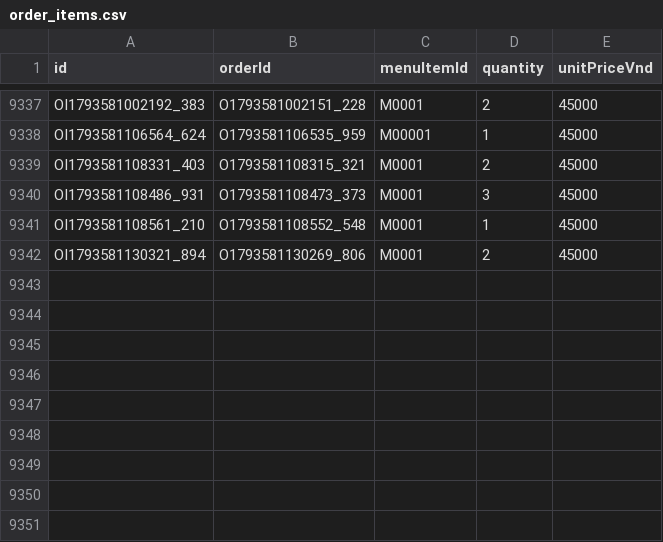
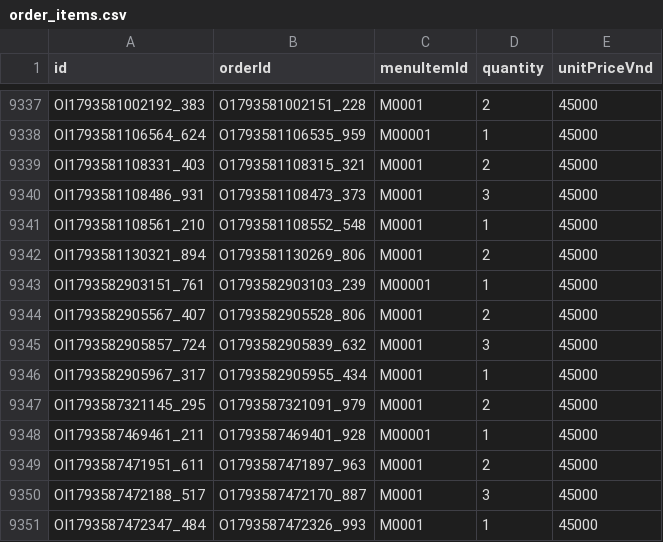
Before and after one commit to trat21430-spec/Food-Delivery, a CSV file: NHOM_01_LAB211_FoodDelivery/data/order_items.csv, drawn as a sheet; only a part is shown, gaps mark what is left out.

```diff
--- a/NHOM_01_LAB211_FoodDelivery/data/order_items.csv
+++ b/NHOM_01_LAB211_FoodDelivery/data/order_items.csv
@@ -9342 +9342,10 @@ OI1793581108561_210,O1793581108552_548,M0001,1,45000
 OI1793581130321_894,O1793581130269_806,M0001,2,45000
+OI1793582903151_761,O1793582903103_239,M00001,1,45000
+OI1793582905567_407,O1793582905528_806,M0001,2,45000
+OI1793582905857_724,O1793582905839_632,M0001,3,45000
+OI1793582905967_317,O1793582905955_434,M0001,1,45000
+OI1793587321145_295,O1793587321091_979,M0001,2,45000
+OI1793587469461_211,O1793587469401_928,M00001,1,45000
+OI1793587471951_611,O1793587471897_963,M0001,2,45000
+OI1793587472188_517,O1793587472170_887,M0001,3,45000
+OI1793587472347_484,O1793587472326_993,M0001,1,45000
```
Also changed, not shown: NHOM_01_LAB211_FoodDelivery/data/driver_applications.csv, NHOM_01_LAB211_FoodDelivery/data/drivers.csv, 15 other files.
